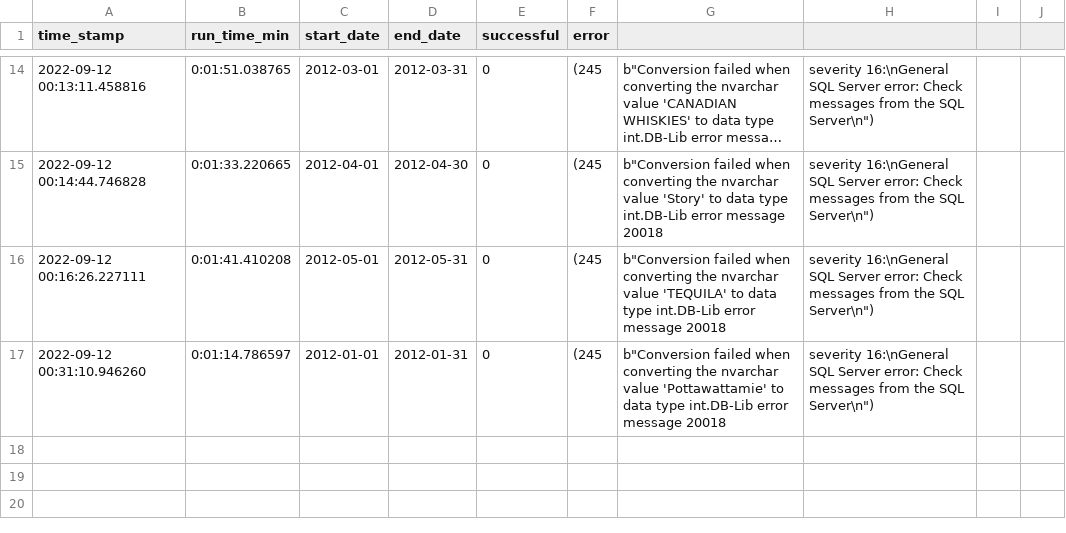
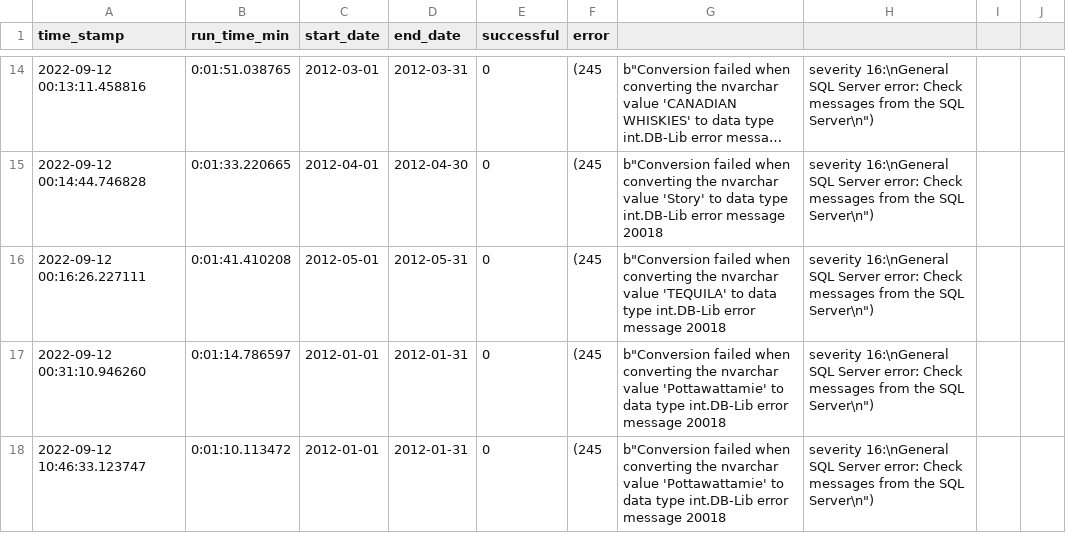
Before and after one commit to mcmanus-git/Iowa-Liquor-Sales, a CSV file: etl_pipelines/etl_log.csv, drawn as a sheet; only a part is shown, gaps mark what is left out; long unchanged cells end in ….

Commit message:
update chunk insert etl pipelines

```diff
--- a/etl_pipelines/etl_log.csv
+++ b/etl_pipelines/etl_log.csv
@@ -17 +17,2 @@ time_stamp, run_time_min, start_date, end_date, successful, error
 2022-09-12 00:31:10.946260, 0:01:14.786597, 2012-01-01, 2012-01-31, 0, (245, b"Conversion failed when converting the nvarchar value 'Pottawattamie' to data type int.DB-Lib error message 20018, severity 16:\nGeneral SQL Server error: Check messages from the SQL Server\n")
+2022-09-12 10:46:33.123747, 0:01:10.113472, 2012-01-01, 2012-01-31, 0, (245, b"Conversion failed when converting the nvarchar value 'Pottawattamie' to data type int.DB-Lib error message 20018, severity 16:\nGeneral SQL Server error: Check messages from the SQL Server\n")
```
Also changed, not shown: 2 other files.
